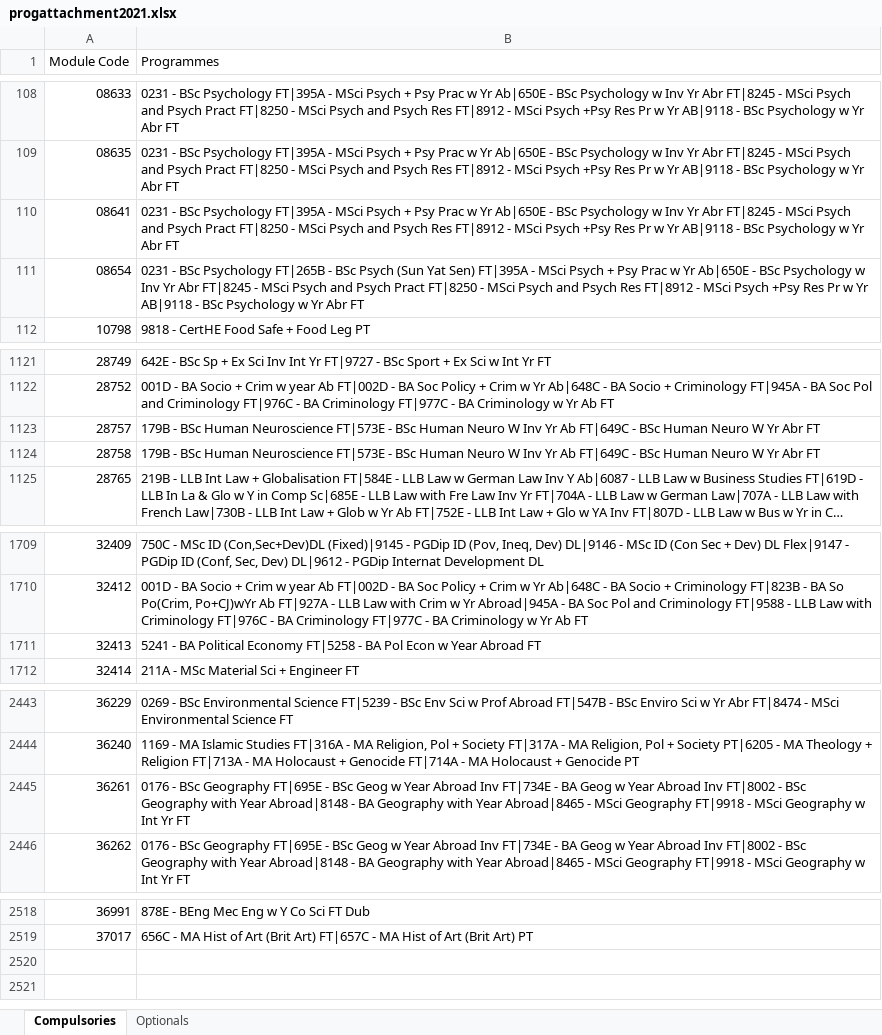
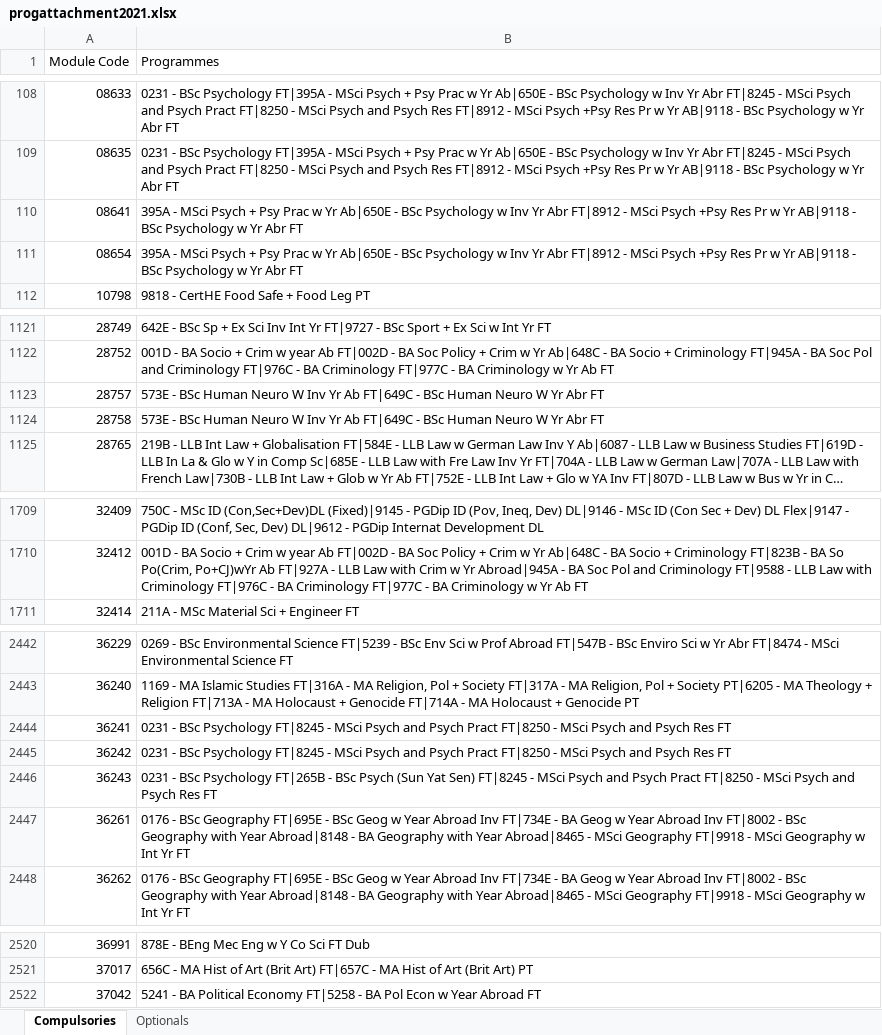
Before and after one commit to phillidp1989/prog-mod-specs, an Excel workbook: controllers/progattachment2021.xlsx, sheet Compulsories, drawn as a sheet; only a part is shown, gaps mark what is left out; long unchanged cells end in …; values as stored, in another font and other column widths than the file's, no cell formats; removed rows and columns are numbered as before the commit, all else as after; the diff covers the shown part only; the diff names each change by its address in the sheet, - before the commit and + after, or states it on an @@ line.

```diff
--- a/controllers/progattachment2021.xlsx (sheet Compulsories)
+++ b/controllers/progattachment2021.xlsx (sheet Compulsories)
-B110 (Programmes): 0231 - BSc Psychology FT|395A - MSci Psych + Psy Prac w Yr Ab|650E - BSc Psychology w Inv Yr Abr FT|8245 - MSci Psych and Psych Pract FT|8250 - MSci Psych and Psych Res FT|8912 -…
+B110 (Programmes): 395A - MSci Psych + Psy Prac w Yr Ab|650E - BSc Psychology w Inv Yr Abr FT|8912 -…
-B111 (Programmes): 0231 - BSc Psychology FT|265B - BSc Psych (Sun Yat Sen) FT|395A - MSci Psych + Psy Prac w Yr Ab|650E - BSc Psychology w Inv Yr Abr FT|8245 - MSci Psych and Psych Pract FT|8250 - MSci Psych and Psych Res FT|8912 -…
+B111 (Programmes): 395A - MSci Psych + Psy Prac w Yr Ab|650E - BSc Psychology w Inv Yr Abr FT|8912 -…
-B1123:B1124 (Programmes): 179B - BSc Human Neuroscience FT|573E - BSc…
+B1123:B1124 (Programmes): 573E - BSc…
-row 1711: 32413 | 5241 - BA Political Economy FT|5258 - BA Pol Econ w Year Abroad FT
+row 2444: 36241 | 0231 - BSc Psychology FT|8245 - MSci Psych and Psych Pract FT|8250 - MSci Psych and Psych Res FT
+row 2445: 36242 | 0231 - BSc Psychology FT|8245 - MSci Psych and Psych Pract FT|8250 - MSci Psych and Psych Res FT
+row 2446: 36243 | 0231 - BSc Psychology FT|265B - BSc Psych (Sun Yat Sen) FT|8245 - MSci Psych and Psych Pract FT|8250 - MSci Psych and Psych Res FT
+row 2522: 37042 | 5241 - BA Political Economy FT|5258 - BA Pol Econ w Year Abroad FT
```
Also changed, not shown: 3 edited cells elsewhere in this sheet, sheet Optionals, cell formats, controllers/contacthours2020.xlsx, controllers/contacthours2021.xlsx, 17 other files.
